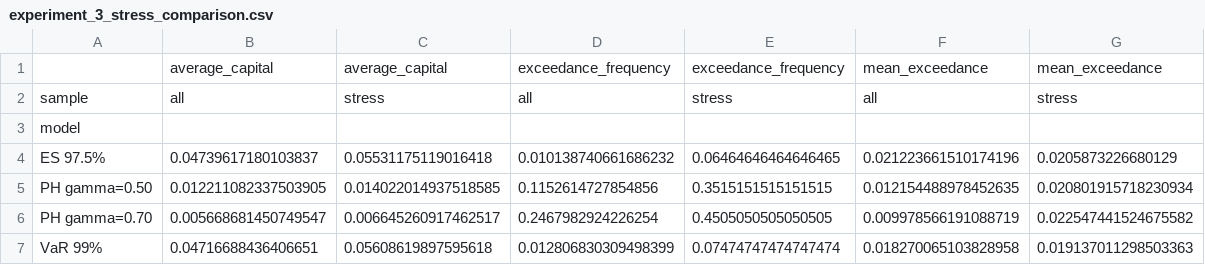
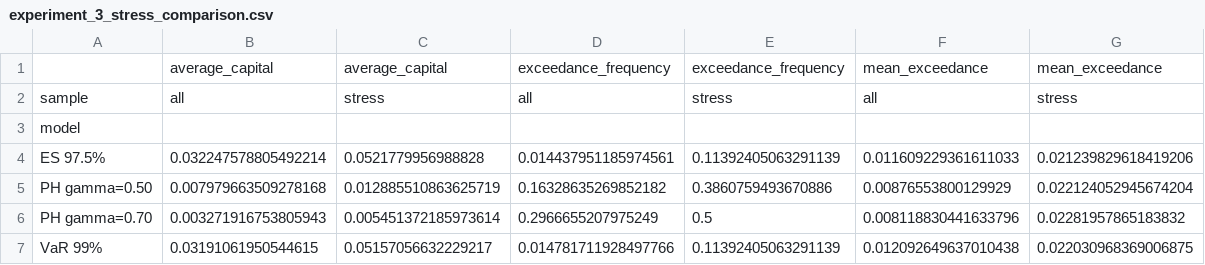
Before and after one commit to ikercb2000/mwc-warwick-capacities, a CSV file: data/results/tables/experiment_3_stress_comparison.csv, drawn as a sheet.

```diff
--- a/data/results/tables/experiment_3_stress_comparison.csv
+++ b/data/results/tables/experiment_3_stress_comparison.csv
@@ -3,5 +3,5 @@ sample,all,stress,all,stress,all,stress
 model,,,,,,
-ES 97.5%,0.04739617180103837,0.05531175119016418,0.010138740661686232,0.06464646464646465,0.021223661510174196,0.0205873226680129
-PH gamma=0.50,0.012211082337503905,0.014022014937518585,0.1152614727854856,0.3515151515151515,0.012154488978452635,0.020801915718230934
-PH gamma=0.70,0.005668681450749547,0.006645260917462517,0.2467982924226254,0.4505050505050505,0.009978566191088719,0.022547441524675582
-VaR 99%,0.04716688436406651,0.05608619897595618,0.012806830309498399,0.07474747474747474,0.018270065103828958,0.019137011298503363
+ES 97.5%,0.032247578805492214,0.0521779956988828,0.014437951185974561,0.11392405063291139,0.011609229361611033,0.021239829618419206
+PH gamma=0.50,0.007979663509278168,0.012885510863625719,0.16328635269852182,0.3860759493670886,0.00876553800129929,0.022124052945674204
+PH gamma=0.70,0.003271916753805943,0.005451372185973614,0.2966655207975249,0.5,0.008118830441633796,0.02281957865183832
+VaR 99%,0.03191061950544615,0.05157056632229217,0.014781711928497766,0.11392405063291139,0.012092649637010438,0.022030968369006875
```
Also changed, not shown: data/results/tables/experiment_3_capital_backtests.csv, data/results/tables/experiment_3_diversification.csv, 24 other files.
